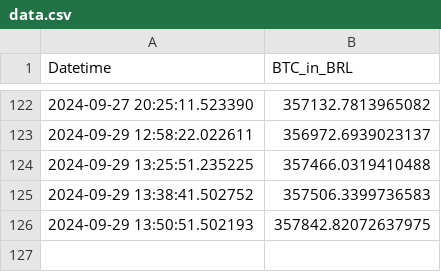
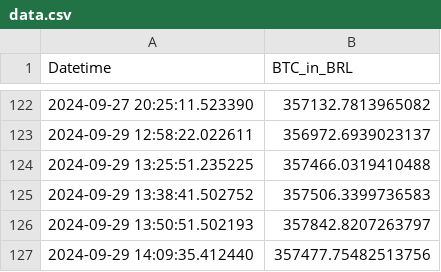
Before and after one commit to gersonmachado/btc_action, a CSV file: data.csv, drawn as a sheet; only a part is shown, gaps mark what is left out.

Commit message:
Atualizando data.csv com novo valor BTC

```diff
--- a/data.csv
+++ b/data.csv
@@ -125,2 +125,3 @@ Datetime,BTC_in_BRL
 2024-09-29 13:38:41.502752,357506.3399736583
-2024-09-29 13:50:51.502193,357842.82072637975
+2024-09-29 13:50:51.502193,357842.8207263797
+2024-09-29 14:09:35.412440,357477.75482513756
```
